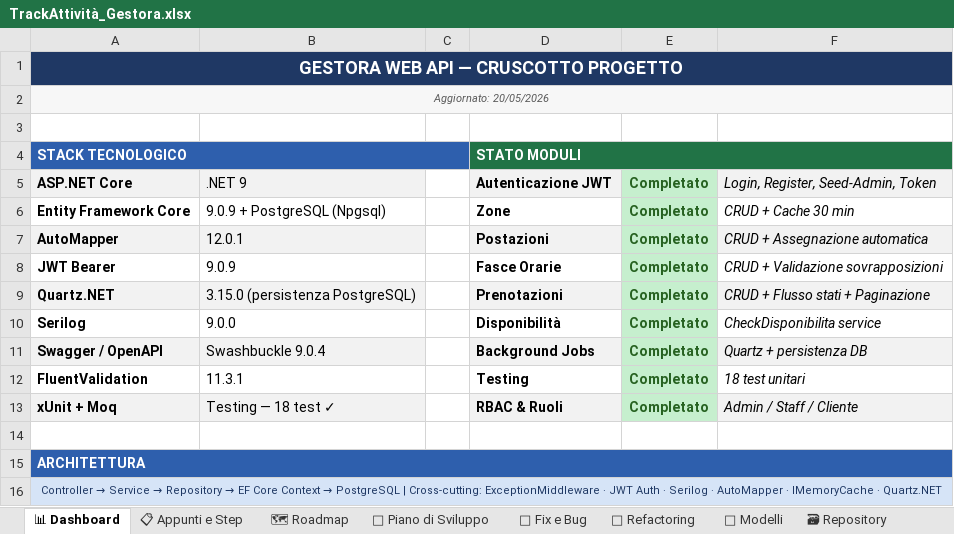
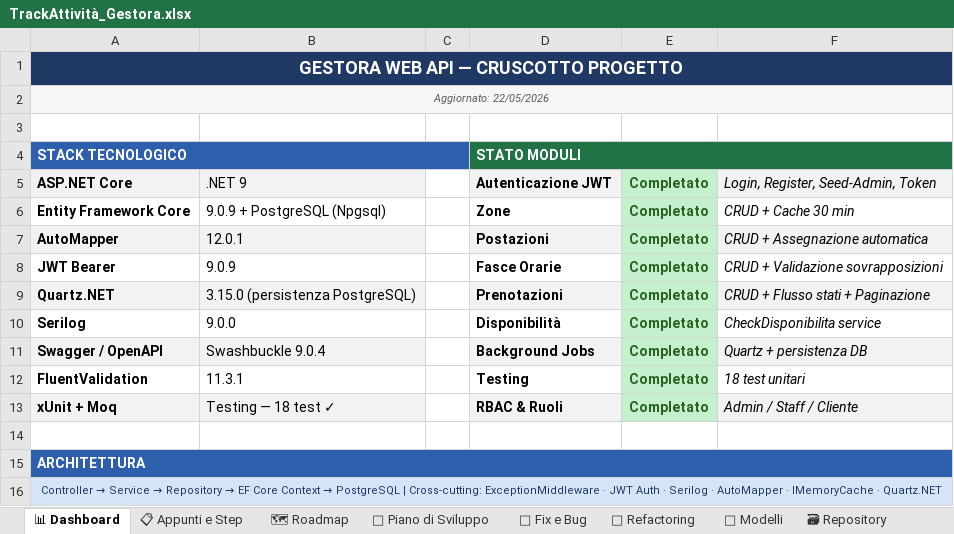
Before and after one commit to iacurtofabio-ui/Gestora-Project, an Excel workbook: TrackAttività_Gestora.xlsx, sheet 📊 Dashboard, drawn as a sheet; values as stored, in another font and other column widths than the file's, no borders; the diff names each change by its address in the sheet, - before the commit and + after, or states it on an @@ line.

```diff
--- a/TrackAttività_Gestora.xlsx (sheet 📊 Dashboard)
+++ b/TrackAttività_Gestora.xlsx (sheet 📊 Dashboard)
-A2: Aggiornato: 20/05/2026
+A2: Aggiornato: 22/05/2026
```
Also changed, not shown: sheet 📋 Appunti e Step, 3 other files.
